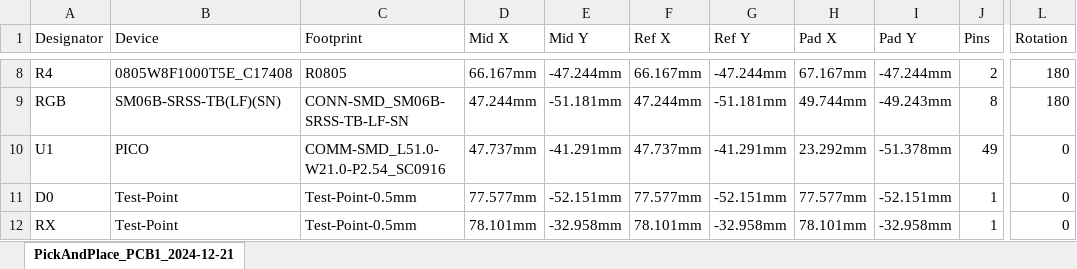
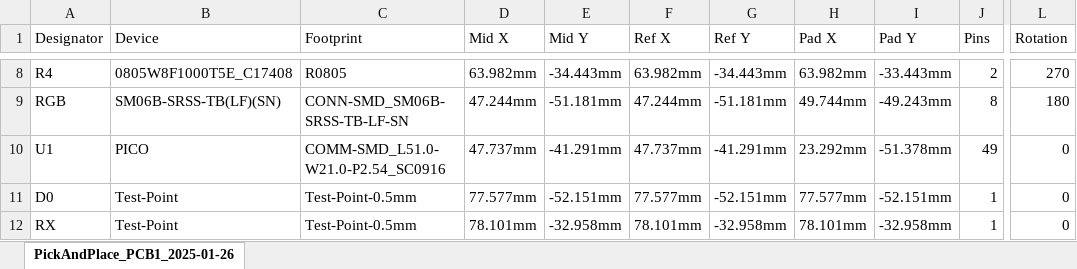
Before and after one commit to Darkone83/ModXo-Pico, an Excel workbook: PCB/PickAndPlace_90_LPC.xlsx, sheet PickAndPlace_PCB1_2025-01-26, drawn as a sheet; only a part is shown, gaps mark what is left out; values as stored, in another font and other column widths than the file's, no borders; the diff covers the shown part only; the diff names each change by its address in the sheet, - before the commit and + after, or states it on an @@ line.

```diff
--- a/PCB/PickAndPlace_90_LPC.xlsx (sheet PickAndPlace_PCB1_2025-01-26)
+++ b/PCB/PickAndPlace_90_LPC.xlsx (sheet PickAndPlace_PCB1_2025-01-26)
-sheet tab: PickAndPlace_PCB1_2024-12-21
+sheet tab: PickAndPlace_PCB1_2025-01-26
-D8 (Mid X): 66.167mm
+D8 (Mid X): 63.982mm
-E8 (Mid Y): -47.244mm
+E8 (Mid Y): -34.443mm
-F8 (Ref X): 66.167mm
+F8 (Ref X): 63.982mm
-G8 (Ref Y): -47.244mm
+G8 (Ref Y): -34.443mm
-H8 (Pad X): 67.167mm
+H8 (Pad X): 63.982mm
-I8 (Pad Y): -47.244mm
+I8 (Pad Y): -33.443mm
-L8 (Rotation): 180
+L8 (Rotation): 270
```
Also changed, not shown: 3 added rows and 35 edited cells elsewhere in this sheet, BOM.xlsx, 12 other files.
